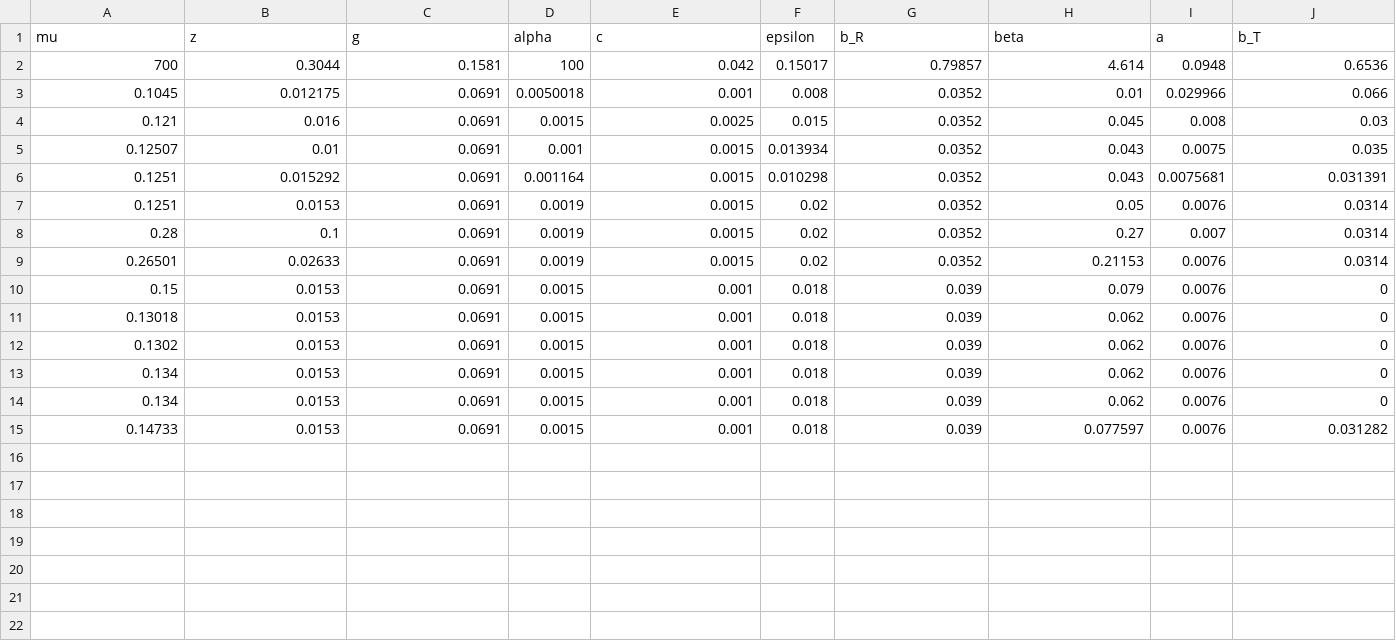
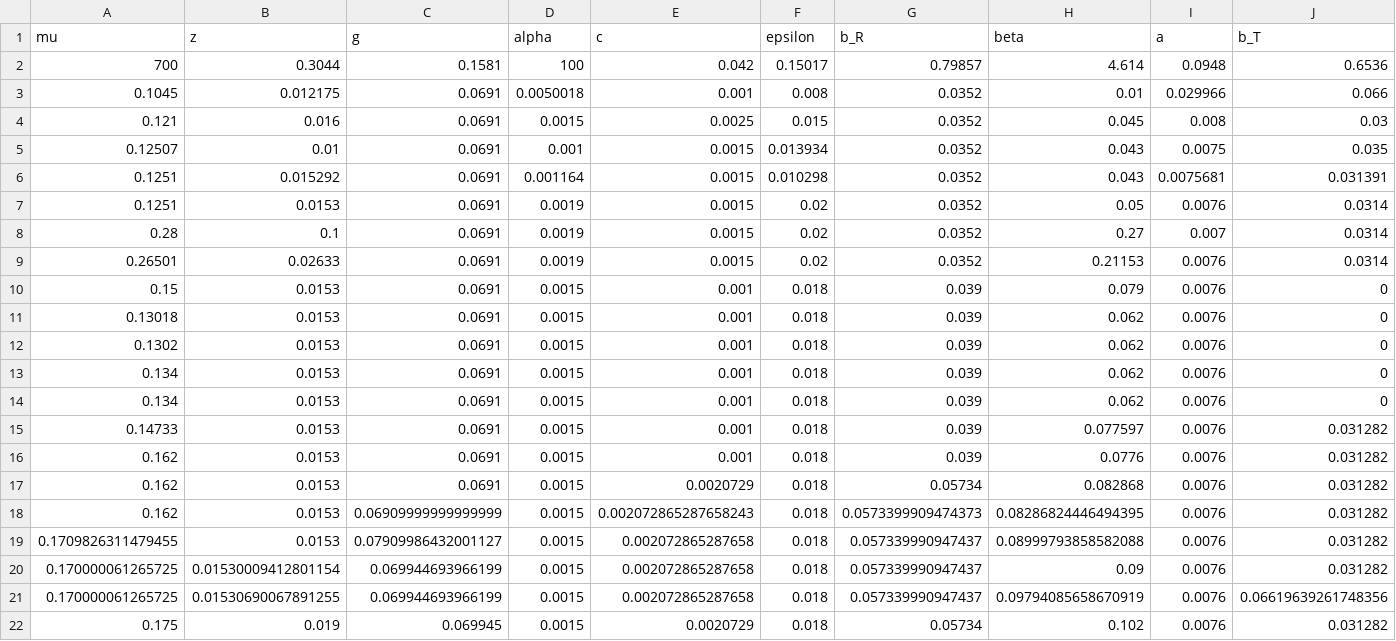
Before and after one commit to PhoebeA00/HomeostaticExpansion, a CSV file: Modeling/Matlab/Testing_GrowthChange/Removing Thymic influence/Data/ParameterSets.csv, drawn as a sheet; only a part is shown; rows hold the shown columns only; the diff names each change by its address in the sheet, - before the commit and + after, or states it on an @@ line.

```diff
--- a/Modeling/Matlab/Testing_GrowthChange/Removing Thymic influence/Data/ParameterSets.csv
+++ b/Modeling/Matlab/Testing_GrowthChange/Removing Thymic influence/Data/ParameterSets.csv
+row 16: 0.162 | 0.0153 | 0.0691 | 0.0015 | 0.001 | 0.018 | 0.039 | 0.0776 | 0.0076 | 0.031282
+row 17: 0.162 | 0.0153 | 0.0691 | 0.0015 | 0.0020729 | 0.018 | 0.05734 | 0.082868 | 0.0076 | 0.031282
+row 18: 0.162 | 0.0153 | 0.06909999999999999 | 0.0015 | 0.002072865287658243 | 0.018 | 0.0573399909474373 | 0.08286824446494395 | 0.0076 | 0.031282
+row 19: 0.1709826311479455 | 0.0153 | 0.07909986432001127 | 0.0015 | 0.002072865287658 | 0.018 | 0.057339990947437 | 0.08999793858582088 | 0.0076 | 0.031282
+row 20: 0.170000061265725 | 0.01530009412801154 | 0.069944693966199 | 0.0015 | 0.002072865287658 | 0.018 | 0.057339990947437 | 0.09 | 0.0076 | 0.031282
+row 21: 0.170000061265725 | 0.01530690067891255 | 0.069944693966199 | 0.0015 | 0.002072865287658 | 0.018 | 0.057339990947437 | 0.09794085658670919 | 0.0076 | 0.06619639261748356
+row 22: 0.175 | 0.019 | 0.069945 | 0.0015 | 0.0020729 | 0.018 | 0.05734 | 0.102 | 0.0076 | 0.031282
```
Also changed, not shown: 44 other files.
